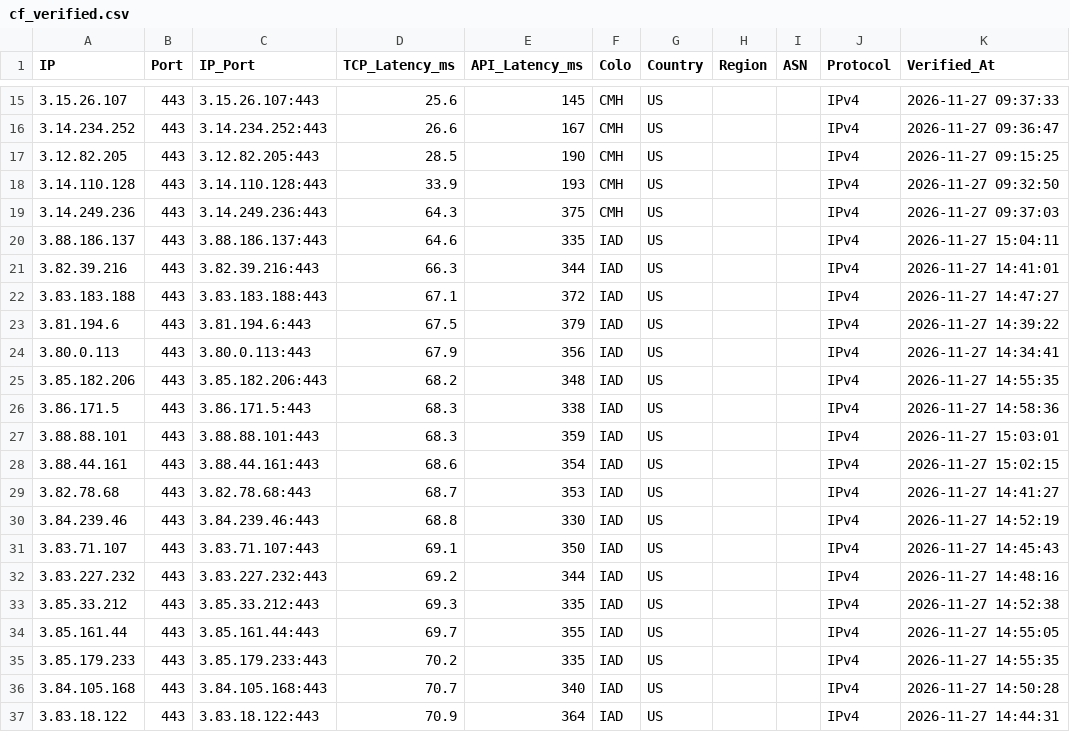
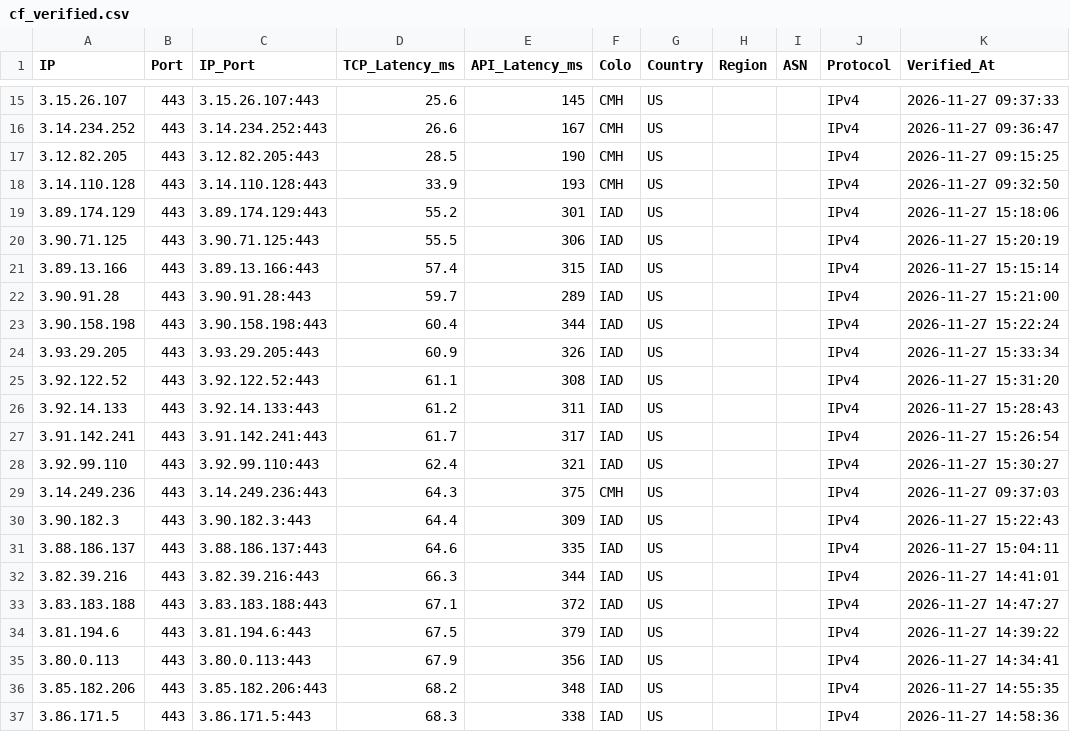
Before and after one commit to hjnzx01/text-ceshi-3, a CSV file: output/cf_verified.csv, drawn as a sheet; only a part is shown, gaps mark what is left out; the shorter side is filled out with more unchanged rows.

```diff
--- a/output/cf_verified.csv
+++ b/output/cf_verified.csv
@@ -18,3 +18,14 @@ IP,Port,IP_Port,TCP_Latency_ms,API_Latency_ms,Colo,Country,Region,ASN,Protocol,V
 3.14.110.128,443,3.14.110.128:443,33.9,193,CMH,US,,,IPv4,2026-11-27 09:32:50
+3.89.174.129,443,3.89.174.129:443,55.2,301,IAD,US,,,IPv4,2026-11-27 15:18:06
+3.90.71.125,443,3.90.71.125:443,55.5,306,IAD,US,,,IPv4,2026-11-27 15:20:19
+3.89.13.166,443,3.89.13.166:443,57.4,315,IAD,US,,,IPv4,2026-11-27 15:15:14
+3.90.91.28,443,3.90.91.28:443,59.7,289,IAD,US,,,IPv4,2026-11-27 15:21:00
+3.90.158.198,443,3.90.158.198:443,60.4,344,IAD,US,,,IPv4,2026-11-27 15:22:24
+3.93.29.205,443,3.93.29.205:443,60.9,326,IAD,US,,,IPv4,2026-11-27 15:33:34
+3.92.122.52,443,3.92.122.52:443,61.1,308,IAD,US,,,IPv4,2026-11-27 15:31:20
+3.92.14.133,443,3.92.14.133:443,61.2,311,IAD,US,,,IPv4,2026-11-27 15:28:43
+3.91.142.241,443,3.91.142.241:443,61.7,317,IAD,US,,,IPv4,2026-11-27 15:26:54
+3.92.99.110,443,3.92.99.110:443,62.4,321,IAD,US,,,IPv4,2026-11-27 15:30:27
 3.14.249.236,443,3.14.249.236:443,64.3,375,CMH,US,,,IPv4,2026-11-27 09:37:03
+3.90.182.3,443,3.90.182.3:443,64.4,309,IAD,US,,,IPv4,2026-11-27 15:22:43
 3.88.186.137,443,3.88.186.137:443,64.6,335,IAD,US,,,IPv4,2026-11-27 15:04:11
```
Also changed, not shown: 3 other files.
